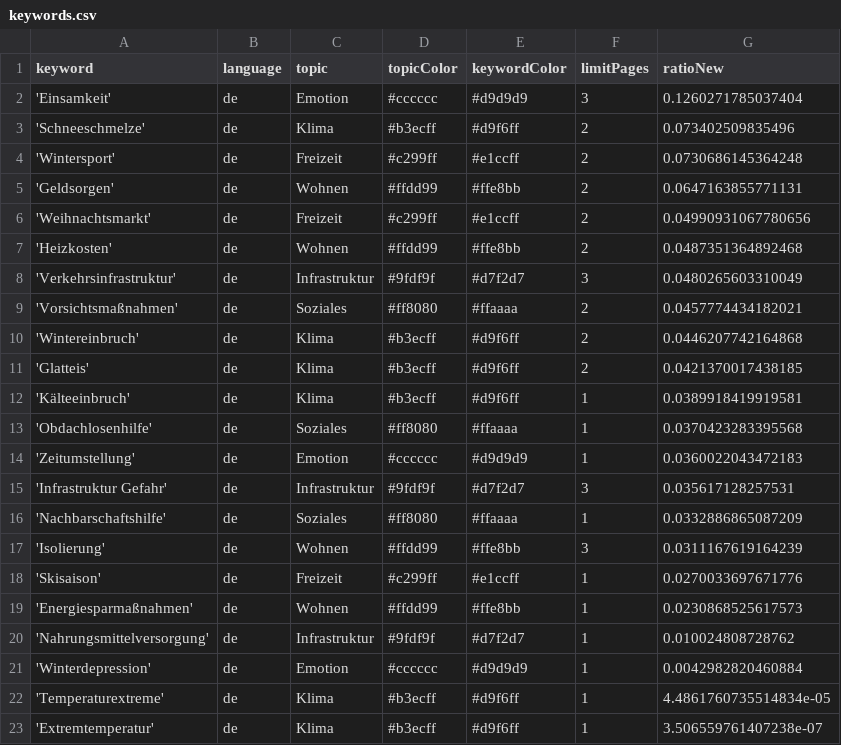
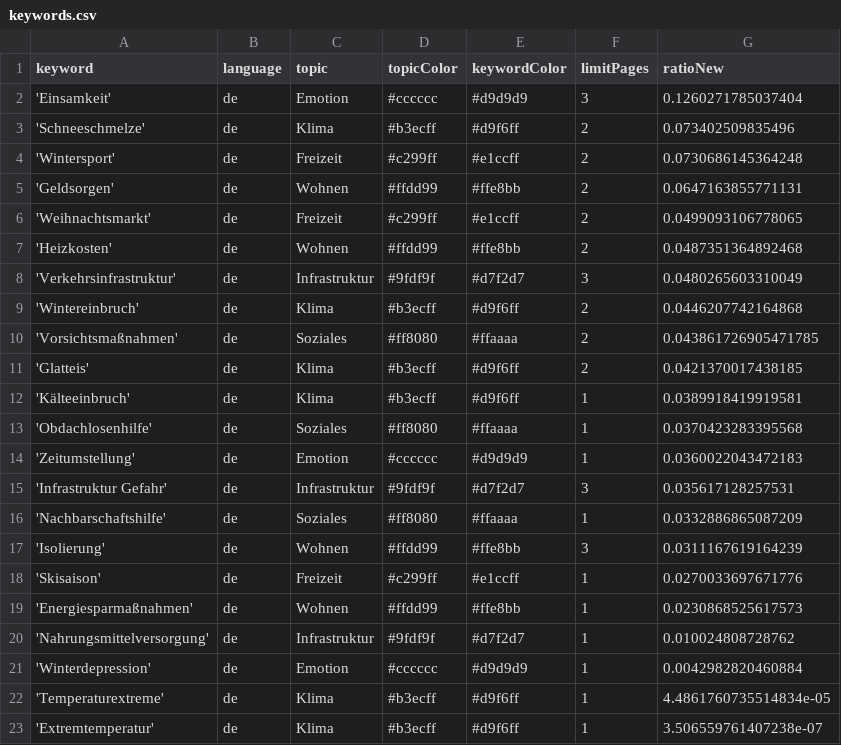
Before and after one commit to hb219-news/winterIsComing2, a CSV file: keywords.csv, drawn as a sheet.

Commit message:
Commit from GitHub Actions (harvest:0.0)

```diff
--- a/keywords.csv
+++ b/keywords.csv
@@ -5,7 +5,7 @@ keyword,language,topic,topicColor,keywordColor,limitPages,ratioNew
 'Geldsorgen',de,Wohnen,#ffdd99,#ffe8bb,2,0.0647163855771131
-'Weihnachtsmarkt',de,Freizeit,#c299ff,#e1ccff,2,0.04990931067780656
+'Weihnachtsmarkt',de,Freizeit,#c299ff,#e1ccff,2,0.0499093106778065
 'Heizkosten',de,Wohnen,#ffdd99,#ffe8bb,2,0.0487351364892468
 'Verkehrsinfrastruktur',de,Infrastruktur,#9fdf9f,#d7f2d7,3,0.0480265603310049
-'Vorsichtsmaßnahmen',de,Soziales,#ff8080,#ffaaaa,2,0.0457774434182021
 'Wintereinbruch',de,Klima,#b3ecff,#d9f6ff,2,0.0446207742164868
+'Vorsichtsmaßnahmen',de,Soziales,#ff8080,#ffaaaa,2,0.043861726905471785
 'Glatteis',de,Klima,#b3ecff,#d9f6ff,2,0.0421370017438185
```
